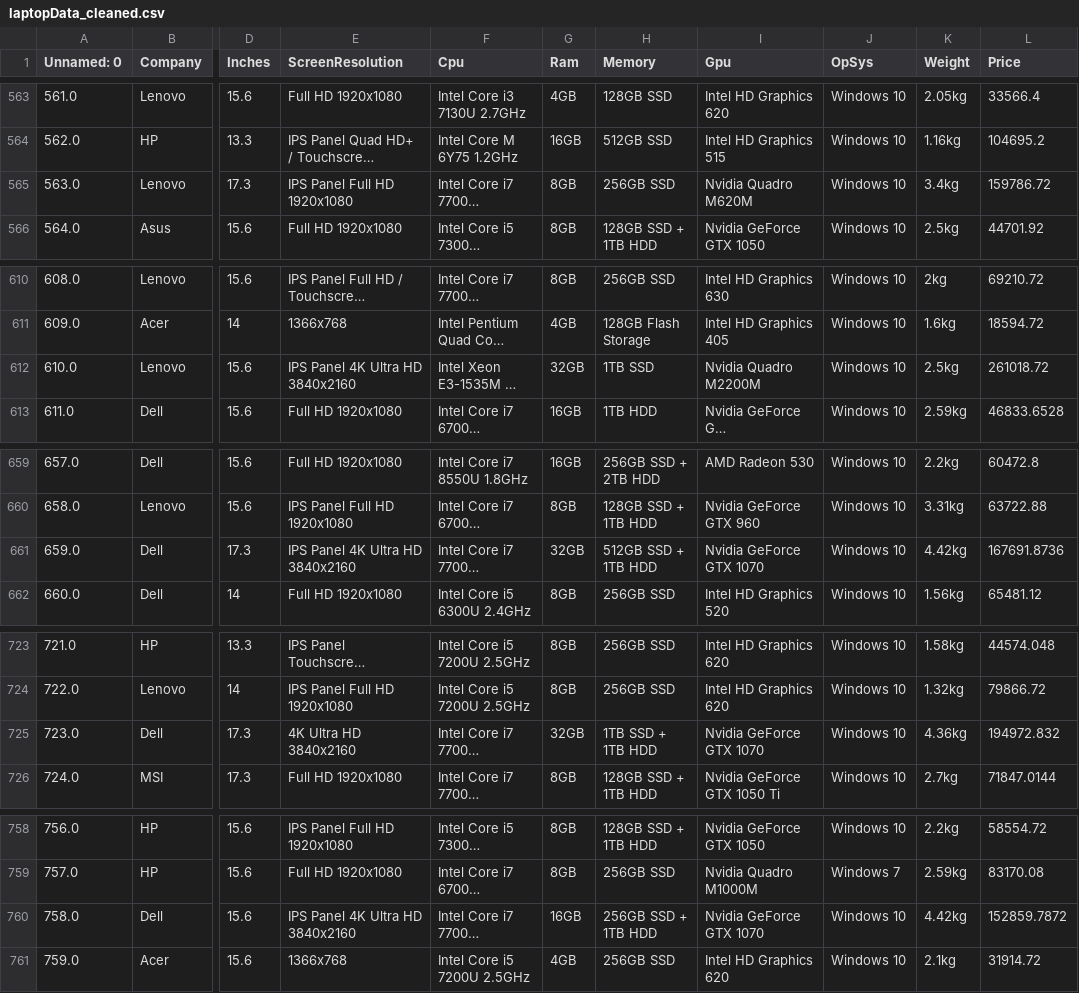
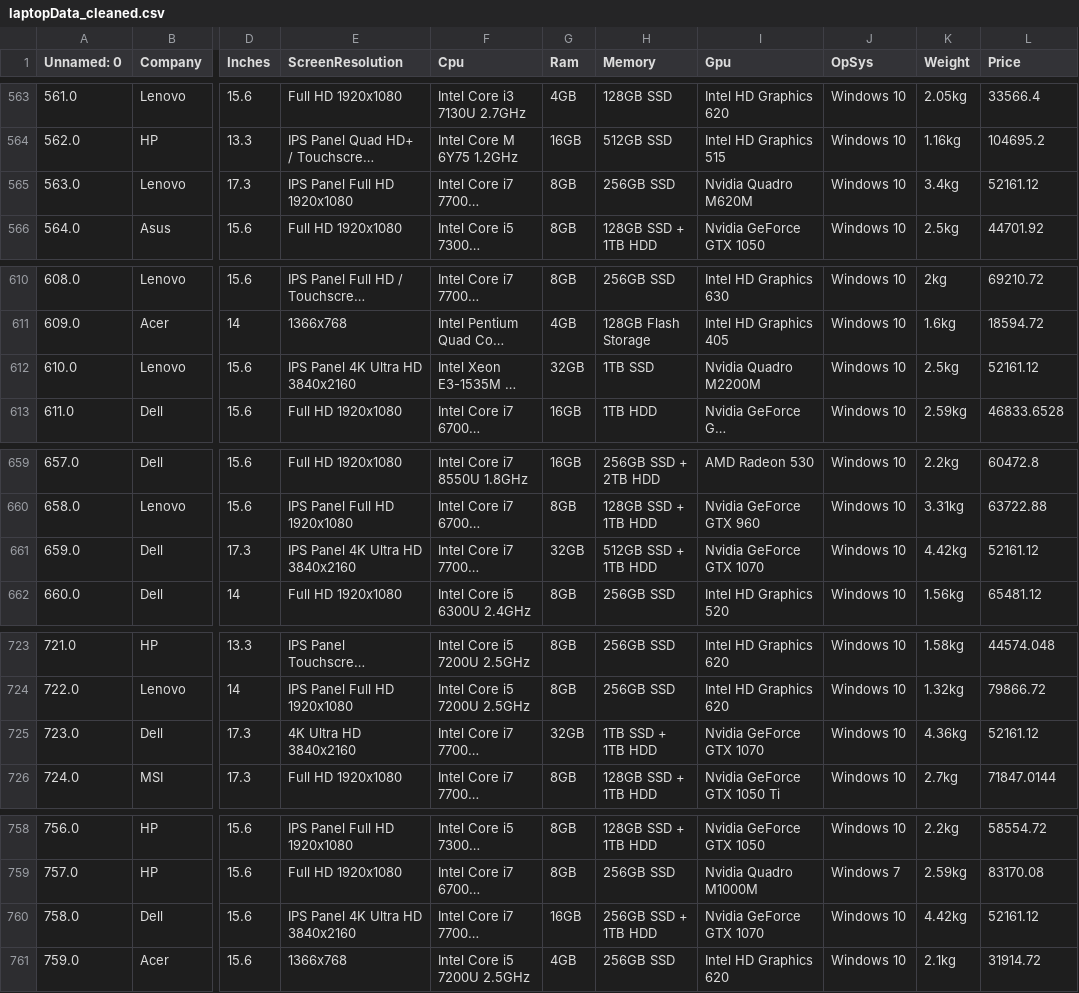
Before and after one commit to iselB02/DataAnalytics, a CSV file: uploads/laptopData_cleaned.csv, drawn as a sheet; only a part is shown, gaps mark what is left out; long unchanged cells end in …; the diff covers the shown part only; the diff names each change by its address in the sheet, - before the commit and + after, or states it on an @@ line.

```diff
--- a/uploads/laptopData_cleaned.csv
+++ b/uploads/laptopData_cleaned.csv
-L565 (Price): 159786.72
+L565 (Price): 52161.12
-L612 (Price): 261018.72
+L612 (Price): 52161.12
-L661 (Price): 167691.8736
+L661 (Price): 52161.12
-L725 (Price): 194972.832
+L725 (Price): 52161.12
-L760 (Price): 152859.7872
+L760 (Price): 52161.12
```
Also changed, not shown: 23 edited cells elsewhere in this file, 11 other files.
